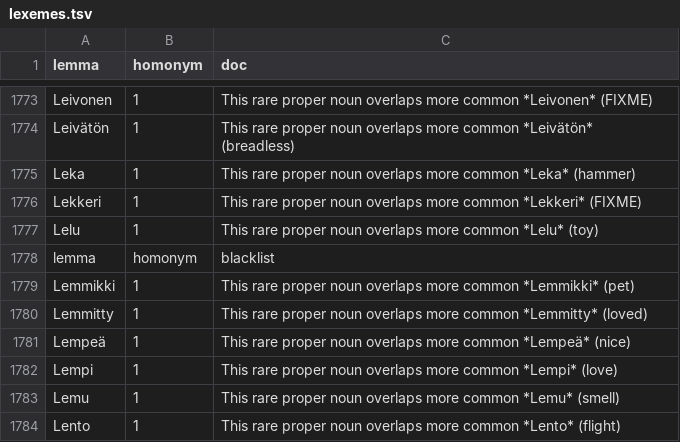
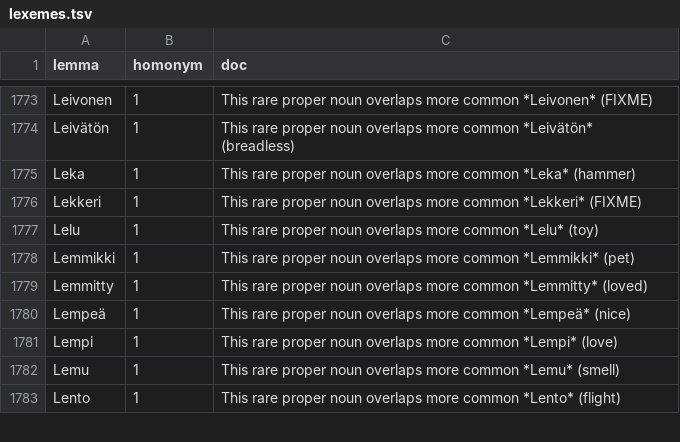
Before and after one commit to flammie/omorfi, a TSV file: src/docs/lexemes.tsv, drawn as a sheet; only a part is shown, gaps mark what is left out.

Commit message:
scripting fail

```diff
--- a/src/docs/lexemes.tsv
+++ b/src/docs/lexemes.tsv
@@ -1777,3 +1777,2 @@ Lekkeri	1	This rare proper noun overlaps more common *Lekkeri* (FIXME)
 Lelu	1	This rare proper noun overlaps more common *Lelu* (toy)
-lemma	homonym	blacklist
 Lemmikki	1	This rare proper noun overlaps more common *Lemmikki* (pet)
```
